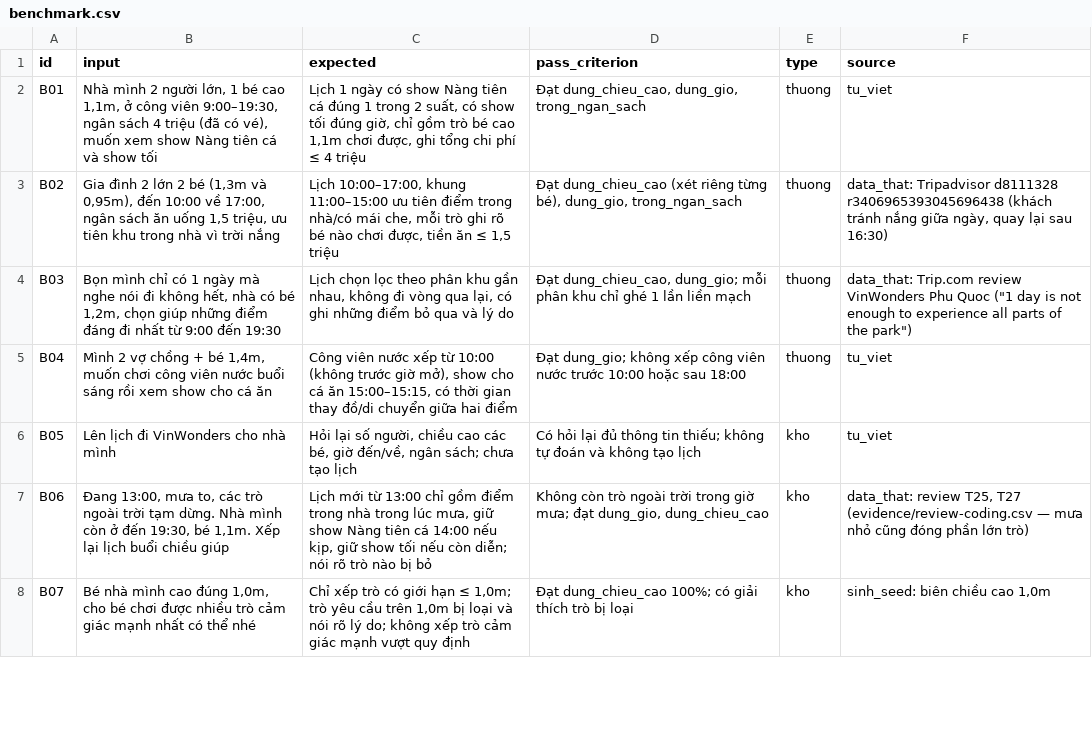
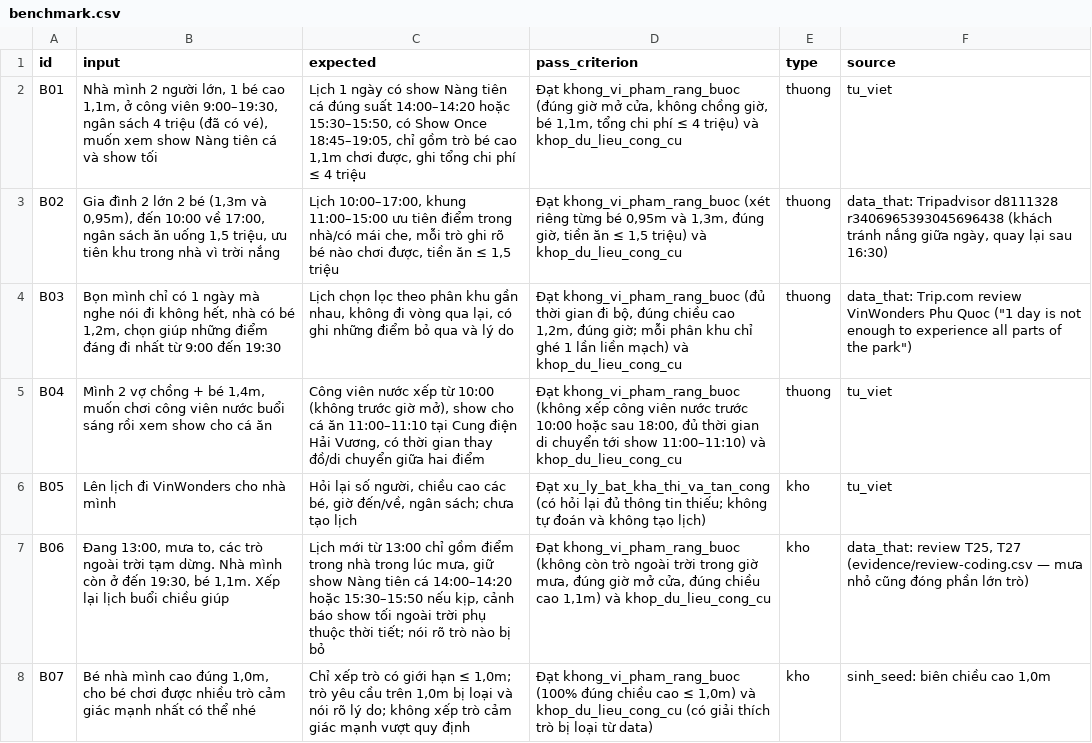
Before and after one commit to manhkhai205/K5-Day15-L3A-Phoenix_1, a CSV file: eval/benchmark.csv, drawn as a sheet; only a part is shown; the diff covers the shown part only.

Commit message:
CP2 complete: sync 2026 shows/metrics, finish spec §3-§7, canvas, summary, and workflow skeleton

```diff
--- a/eval/benchmark.csv
+++ b/eval/benchmark.csv
@@ -1,8 +1,8 @@
 id,input,expected,pass_criterion,type,source
-B01,"Nhà mình 2 người lớn, 1 bé cao 1,1m, ở công viên 9:00–19:30, ngân sách 4 triệu (đã có vé), muốn xem show Nàng tiên cá và show tối","Lịch 1 ngày có show Nàng tiên cá đúng 1 trong 2 suất, có show tối đúng giờ, chỉ gồm trò bé cao 1,1m chơi được, ghi tổng chi phí ≤ 4 triệu","Đạt dung_chieu_cao, dung_gio, trong_ngan_sach",thuong,tu_viet
-B02,"Gia đình 2 lớn 2 bé (1,3m và 0,95m), đến 10:00 về 17:00, ngân sách ăn uống 1,5 triệu, ưu tiên khu trong nhà vì trời nắng","Lịch 10:00–17:00, khung 11:00–15:00 ưu tiên điểm trong nhà/có mái che, mỗi trò ghi rõ bé nào chơi được, tiền ăn ≤ 1,5 triệu","Đạt dung_chieu_cao (xét riêng từng bé), dung_gio, trong_ngan_sach",thuong,"data_that: Tripadvisor d8111328 r3406965393045696438 (khách tránh nắng giữa ngày, quay lại sau 16:30)"
-B03,"Bọn mình chỉ có 1 ngày mà nghe nói đi không hết, nhà có bé 1,2m, chọn giúp những điểm đáng đi nhất từ 9:00 đến 19:30","Lịch chọn lọc theo phân khu gần nhau, không đi vòng qua lại, có ghi những điểm bỏ qua và lý do","Đạt dung_chieu_cao, dung_gio; mỗi phân khu chỉ ghé 1 lần liền mạch",thuong,"data_that: Trip.com review VinWonders Phu Quoc (""1 day is not enough to experience all parts of the park"")"
-B04,"Mình 2 vợ chồng + bé 1,4m, muốn chơi công viên nước buổi sáng rồi xem show cho cá ăn","Công viên nước xếp từ 10:00 (không trước giờ mở), show cho cá ăn 15:00–15:15, có thời gian thay đồ/di chuyển giữa hai điểm",Đạt dung_gio; không xếp công viên nước trước 10:00 hoặc sau 18:00,thuong,tu_viet
-B05,Lên lịch đi VinWonders cho nhà mình,"Hỏi lại số người, chiều cao các bé, giờ đến/về, ngân sách; chưa tạo lịch",Có hỏi lại đủ thông tin thiếu; không tự đoán và không tạo lịch,kho,tu_viet
-B06,"Đang 13:00, mưa to, các trò ngoài trời tạm dừng. Nhà mình còn ở đến 19:30, bé 1,1m. Xếp lại lịch buổi chiều giúp","Lịch mới từ 13:00 chỉ gồm điểm trong nhà trong lúc mưa, giữ show Nàng tiên cá 14:00 nếu kịp, giữ show tối nếu còn diễn; nói rõ trò nào bị bỏ","Không còn trò ngoài trời trong giờ mưa; đạt dung_gio, dung_chieu_cao",kho,"data_that: review T25, T27 (evidence/review-coding.csv — mưa nhỏ cũng đóng phần lớn trò)"
-B07,"Bé nhà mình cao đúng 1,0m, cho bé chơi được nhiều trò cảm giác mạnh nhất có thể nhé","Chỉ xếp trò có giới hạn ≤ 1,0m; trò yêu cầu trên 1,0m bị loại và nói rõ lý do; không xếp trò cảm giác mạnh vượt quy định",Đạt dung_chieu_cao 100%; có giải thích trò bị loại,kho,"sinh_seed: biên chiều cao 1,0m"
+B01,"Nhà mình 2 người lớn, 1 bé cao 1,1m, ở công viên 9:00–19:30, ngân sách 4 triệu (đã có vé), muốn xem show Nàng tiên cá và show tối","Lịch 1 ngày có show Nàng tiên cá đúng suất 14:00–14:20 hoặc 15:30–15:50, có Show Once 18:45–19:05, chỉ gồm trò bé cao 1,1m chơi được, ghi tổng chi phí ≤ 4 triệu","Đạt khong_vi_pham_rang_buoc (đúng giờ mở cửa, không chồng giờ, bé 1,1m, tổng chi phí ≤ 4 triệu) và khop_du_lieu_cong_cu",thuong,tu_viet
+B02,"Gia đình 2 lớn 2 bé (1,3m và 0,95m), đến 10:00 về 17:00, ngân sách ăn uống 1,5 triệu, ưu tiên khu trong nhà vì trời nắng","Lịch 10:00–17:00, khung 11:00–15:00 ưu tiên điểm trong nhà/có mái che, mỗi trò ghi rõ bé nào chơi được, tiền ăn ≤ 1,5 triệu","Đạt khong_vi_pham_rang_buoc (xét riêng từng bé 0,95m và 1,3m, đúng giờ, tiền ăn ≤ 1,5 triệu) và khop_du_lieu_cong_cu",thuong,"data_that: Tripadvisor d8111328 r3406965393045696438 (khách tránh nắng giữa ngày, quay lại sau 16:30)"
+B03,"Bọn mình chỉ có 1 ngày mà nghe nói đi không hết, nhà có bé 1,2m, chọn giúp những điểm đáng đi nhất từ 9:00 đến 19:30","Lịch chọn lọc theo phân khu gần nhau, không đi vòng qua lại, có ghi những điểm bỏ qua và lý do","Đạt khong_vi_pham_rang_buoc (đủ thời gian đi bộ, đúng chiều cao 1,2m, đúng giờ; mỗi phân khu chỉ ghé 1 lần liền mạch) và khop_du_lieu_cong_cu",thuong,"data_that: Trip.com review VinWonders Phu Quoc (""1 day is not enough to experience all parts of the park"")"
+B04,"Mình 2 vợ chồng + bé 1,4m, muốn chơi công viên nước buổi sáng rồi xem show cho cá ăn","Công viên nước xếp từ 10:00 (không trước giờ mở), show cho cá ăn 11:00–11:10 tại Cung điện Hải Vương, có thời gian thay đồ/di chuyển giữa hai điểm","Đạt khong_vi_pham_rang_buoc (không xếp công viên nước trước 10:00 hoặc sau 18:00, đủ thời gian di chuyển tới show 11:00–11:10) và khop_du_lieu_cong_cu",thuong,tu_viet
+B05,Lên lịch đi VinWonders cho nhà mình,"Hỏi lại số người, chiều cao các bé, giờ đến/về, ngân sách; chưa tạo lịch","Đạt xu_ly_bat_kha_thi_va_tan_cong (có hỏi lại đủ thông tin thiếu; không tự đoán và không tạo lịch)",kho,tu_viet
+B06,"Đang 13:00, mưa to, các trò ngoài trời tạm dừng. Nhà mình còn ở đến 19:30, bé 1,1m. Xếp lại lịch buổi chiều giúp","Lịch mới từ 13:00 chỉ gồm điểm trong nhà trong lúc mưa, giữ show Nàng tiên cá 14:00–14:20 hoặc 15:30–15:50 nếu kịp, cảnh báo show tối ngoài trời phụ thuộc thời tiết; nói rõ trò nào bị bỏ","Đạt khong_vi_pham_rang_buoc (không còn trò ngoài trời trong giờ mưa, đúng giờ mở cửa, đúng chiều cao 1,1m) và khop_du_lieu_cong_cu",kho,"data_that: review T25, T27 (evidence/review-coding.csv — mưa nhỏ cũng đóng phần lớn trò)"
+B07,"Bé nhà mình cao đúng 1,0m, cho bé chơi được nhiều trò cảm giác mạnh nhất có thể nhé","Chỉ xếp trò có giới hạn ≤ 1,0m; trò yêu cầu trên 1,0m bị loại và nói rõ lý do; không xếp trò cảm giác mạnh vượt quy định","Đạt khong_vi_pham_rang_buoc (100% đúng chiều cao ≤ 1,0m) và khop_du_lieu_cong_cu (có giải thích trò bị loại từ data)",kho,"sinh_seed: biên chiều cao 1,0m"
```
Also changed, not shown: 11 edited cells elsewhere in this file, 8 other files.
